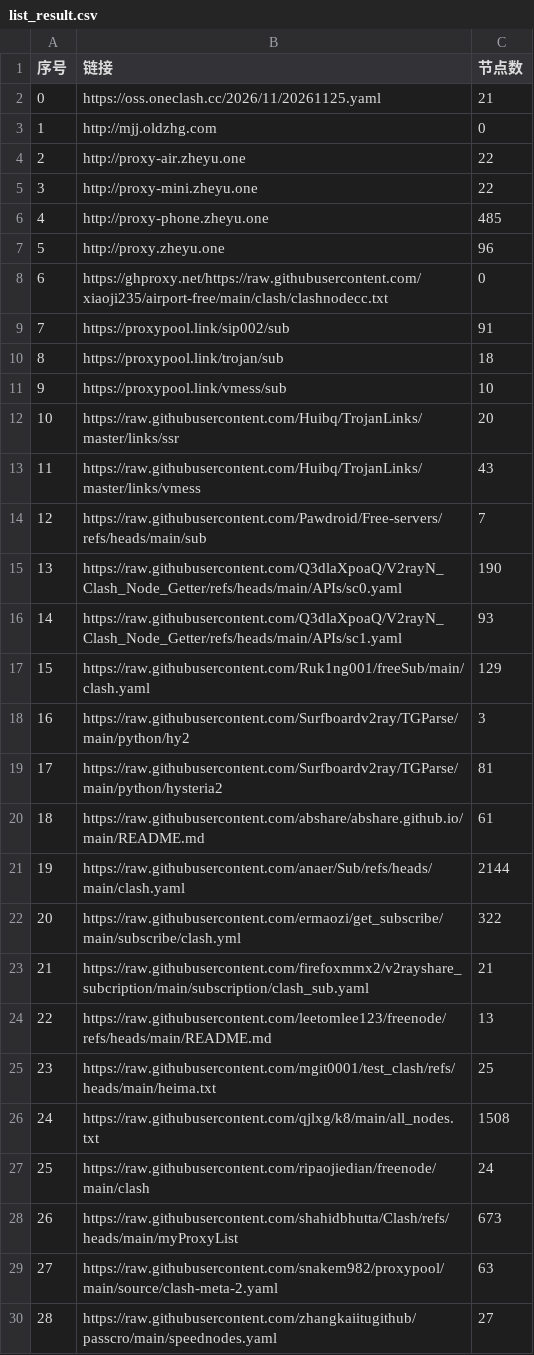
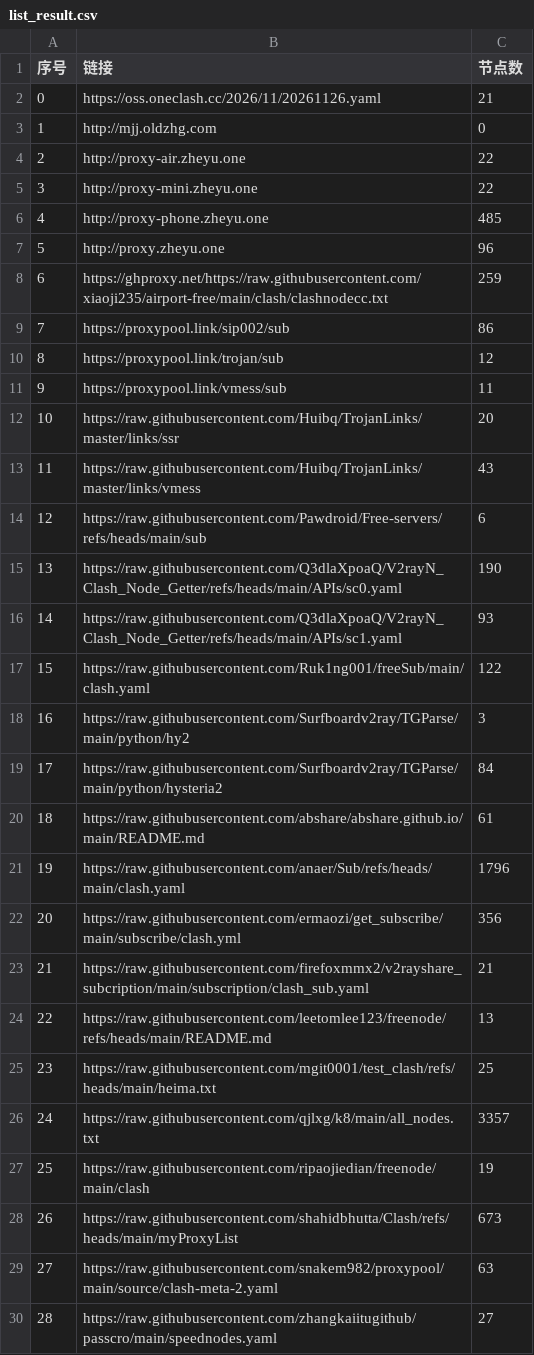
Before and after one commit to tony0392/NoMoreWalls, a CSV file: list_result.csv, drawn as a sheet; only a part is shown; the diff covers the shown part only.

```diff
--- a/list_result.csv
+++ b/list_result.csv
@@ -1,3 +1,3 @@
 序号,链接,节点数
-0,https://oss.oneclash.cc/2026/11/20261125.yaml,21
+0,https://oss.oneclash.cc/2026/11/20261126.yaml,21
 1,http://mjj.oldzhg.com,0
@@ -7,17 +7,17 @@
 5,http://proxy.zheyu.one,96
-6,https://ghproxy.net/https://raw.githubusercontent.com/xiaoji235/airport-free/main/clash/clashnodecc.txt,0
-7,https://proxypool.link/sip002/sub,91
-8,https://proxypool.link/trojan/sub,18
-9,https://proxypool.link/vmess/sub,10
+6,https://ghproxy.net/https://raw.githubusercontent.com/xiaoji235/airport-free/main/clash/clashnodecc.txt,259
+7,https://proxypool.link/sip002/sub,86
+8,https://proxypool.link/trojan/sub,12
+9,https://proxypool.link/vmess/sub,11
 10,https://raw.githubusercontent.com/Huibq/TrojanLinks/master/links/ssr,20
 11,https://raw.githubusercontent.com/Huibq/TrojanLinks/master/links/vmess,43
-12,https://raw.githubusercontent.com/Pawdroid/Free-servers/refs/heads/main/sub,7
+12,https://raw.githubusercontent.com/Pawdroid/Free-servers/refs/heads/main/sub,6
 13,https://raw.githubusercontent.com/Q3dlaXpoaQ/V2rayN_Clash_Node_Getter/refs/heads/main/APIs/sc0.yaml,190
 14,https://raw.githubusercontent.com/Q3dlaXpoaQ/V2rayN_Clash_Node_Getter/refs/heads/main/APIs/sc1.yaml,93
-15,https://raw.githubusercontent.com/Ruk1ng001/freeSub/main/clash.yaml,129
+15,https://raw.githubusercontent.com/Ruk1ng001/freeSub/main/clash.yaml,122
 16,https://raw.githubusercontent.com/Surfboardv2ray/TGParse/main/python/hy2,3
-17,https://raw.githubusercontent.com/Surfboardv2ray/TGParse/main/python/hysteria2,81
+17,https://raw.githubusercontent.com/Surfboardv2ray/TGParse/main/python/hysteria2,84
 18,https://raw.githubusercontent.com/abshare/abshare.github.io/main/README.md,61
-19,https://raw.githubusercontent.com/anaer/Sub/refs/heads/main/clash.yaml,2144
-20,https://raw.githubusercontent.com/ermaozi/get_subscribe/main/subscribe/clash.yml,322
+19,https://raw.githubusercontent.com/anaer/Sub/refs/heads/main/clash.yaml,1796
+20,https://raw.githubusercontent.com/ermaozi/get_subscribe/main/subscribe/clash.yml,356
 21,https://raw.githubusercontent.com/firefoxmmx2/v2rayshare_subcription/main/subscription/clash_sub.yaml,21
@@ -25,4 +25,4 @@
 23,https://raw.githubusercontent.com/mgit0001/test_clash/refs/heads/main/heima.txt,25
-24,https://raw.githubusercontent.com/qjlxg/k8/main/all_nodes.txt,1508
-25,https://raw.githubusercontent.com/ripaojiedian/freenode/main/clash,24
+24,https://raw.githubusercontent.com/qjlxg/k8/main/all_nodes.txt,3357
+25,https://raw.githubusercontent.com/ripaojiedian/freenode/main/clash,19
 26,https://raw.githubusercontent.com/shahidbhutta/Clash/refs/heads/main/myProxyList,673
```
Also changed, not shown: 1 edited cell elsewhere in this file, 38 other files.
